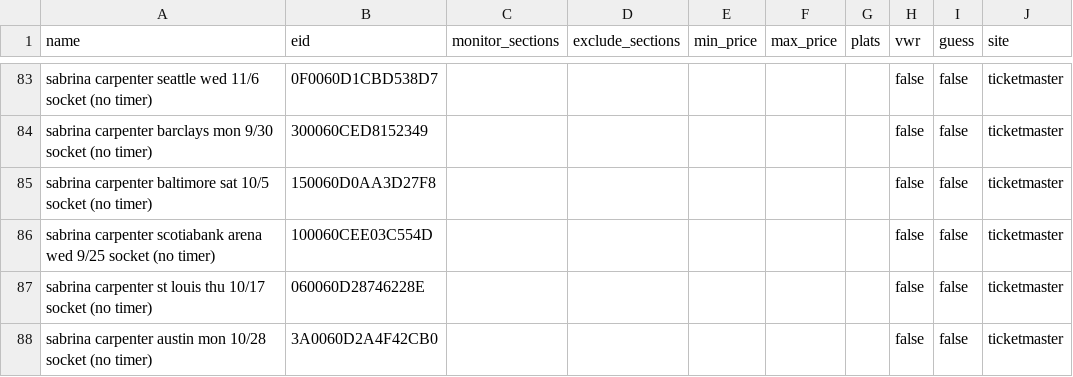
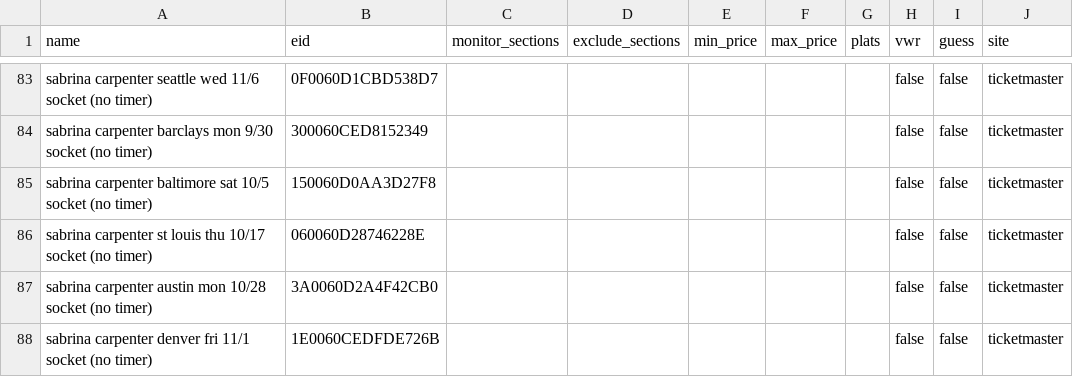
Before and after one commit to gregcron/remote-socket, a CSV file: events.csv, drawn as a sheet; only a part is shown, gaps mark what is left out; the shorter side is filled out with more unchanged rows.

```diff
--- a/events.csv
+++ b/events.csv
@@ -85,3 +85,2 @@ sabrina carpenter barclays mon 9/30 socket (no timer),300060CED8152349,,,,,,fals
 sabrina carpenter baltimore sat 10/5 socket (no timer),150060D0AA3D27F8,,,,,,false,false,ticketmaster
-sabrina carpenter scotiabank arena wed 9/25 socket (no timer),100060CEE03C554D,,,,,,false,false,ticketmaster
 sabrina carpenter st louis thu 10/17 socket (no timer),060060D28746228E,,,,,,false,false,ticketmaster
```
Also changed, not shown: 3 other files.
